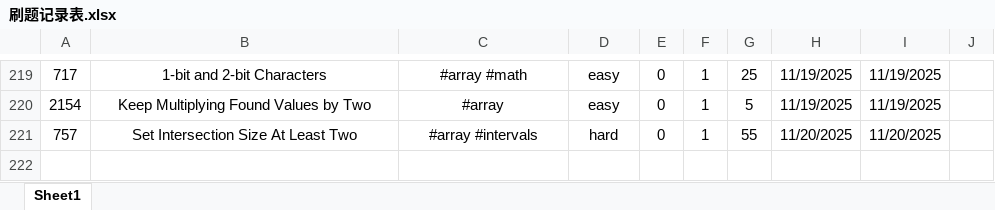
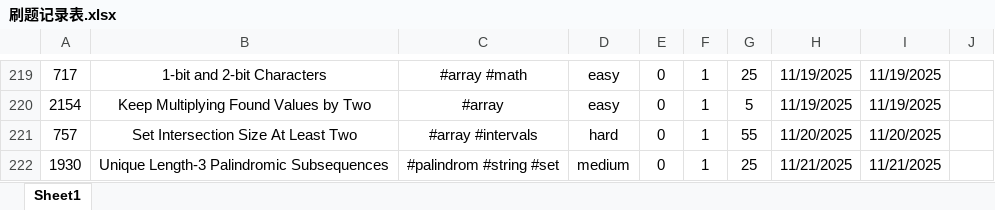
Before and after one commit to Jeromestein/LeetCode, an Excel workbook: Obsidian Vault/刷题笔记 - 记录/刷题记录表.xlsx, sheet Sheet1, drawn as a sheet; only a part is shown, gaps mark what is left out; values as stored, in another font and other column widths than the file's, no borders; the diff names each change by its address in the sheet, - before the commit and + after, or states it on an @@ line.

Commit message:
Add solution and documentation for LeetCode problem 1930: Unique Length-3 Palindromic Subsequences; update workspace and notes

```diff
--- a/Obsidian Vault/刷题笔记 - 记录/刷题记录表.xlsx (sheet Sheet1)
+++ b/Obsidian Vault/刷题笔记 - 记录/刷题记录表.xlsx (sheet Sheet1)
+row 222: 1930 | Unique Length-3 Palindromic Subsequences | #palindrom #string #set | medium | 0 | 1 | 25 | 11/21/2025 | 11/21/2025
```
Also changed, not shown: 3 other files.
